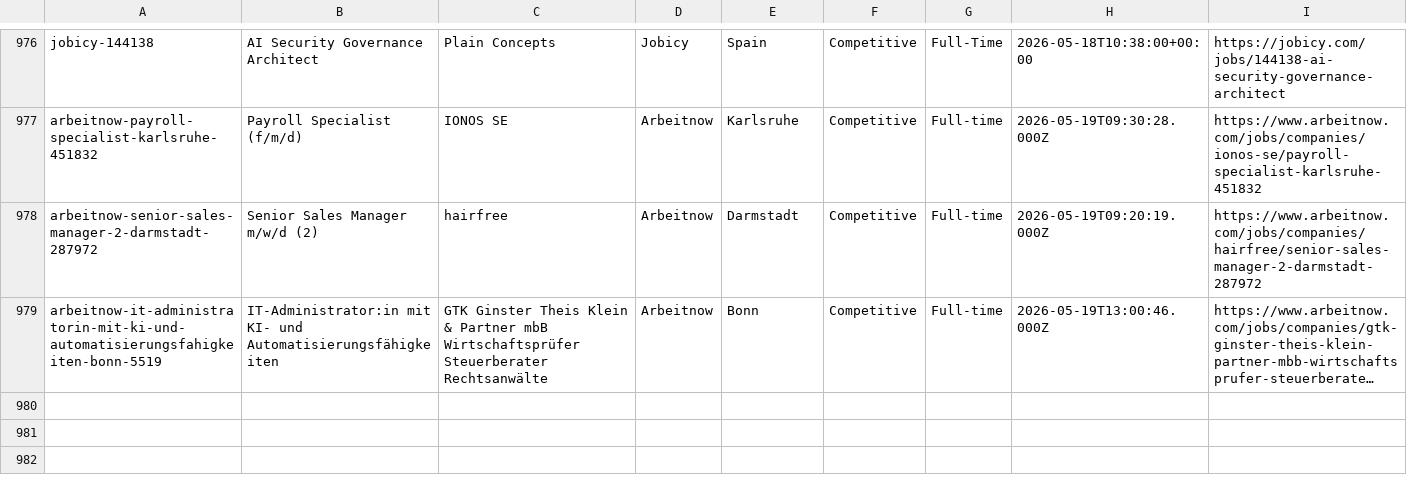
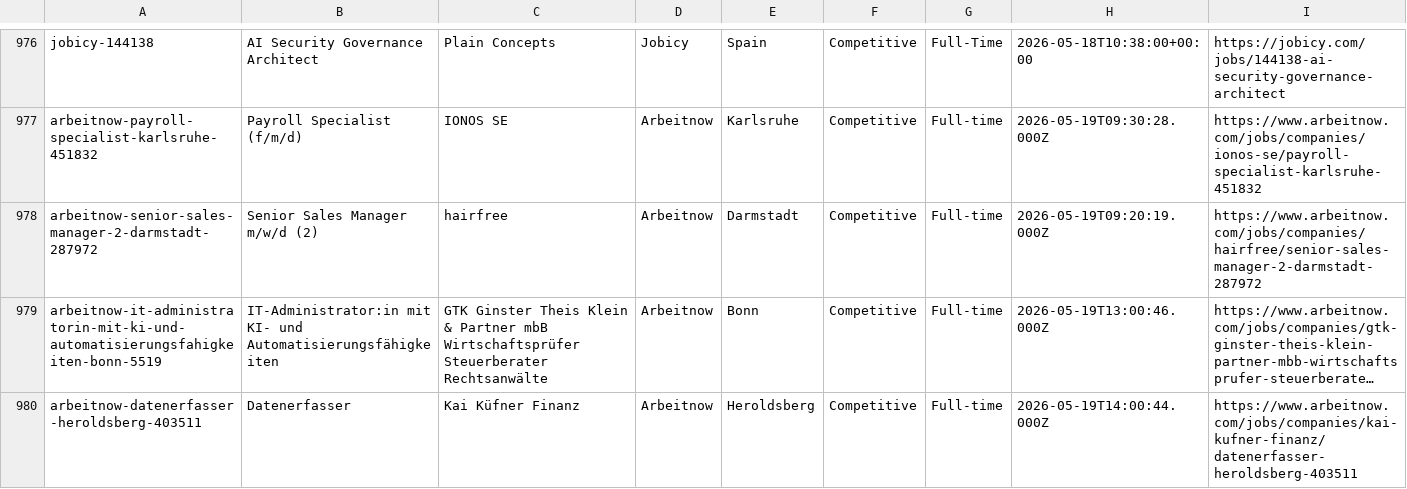
Before and after one commit to eyanbee/job-robot, a CSV file: weekly-jobs.csv, drawn as a sheet; only a part is shown, gaps mark what is left out; long unchanged cells end in …; the diff names each change by its address in the sheet, - before the commit and + after, or states it on an @@ line.

```diff
--- a/weekly-jobs.csv
+++ b/weekly-jobs.csv
+row 980: arbeitnow-datenerfasser-heroldsberg-403511 | Datenerfasser | Kai Küfner Finanz | Arbeitnow | Heroldsberg | Competitive | Full-time | 2026-05-19T14:00:44.000Z | https://www.arbeitnow.com/jobs/companies/kai-kufner-finanz/datenerfasser-heroldsberg-403511
```
Also changed, not shown: 1 other file.
